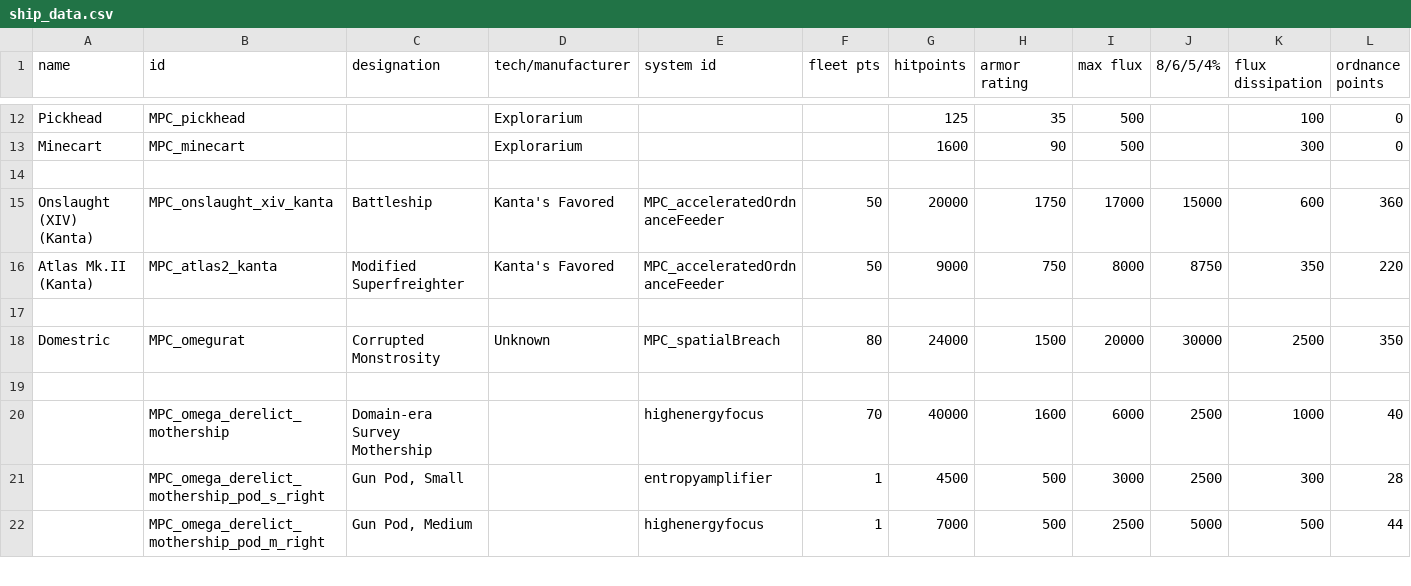
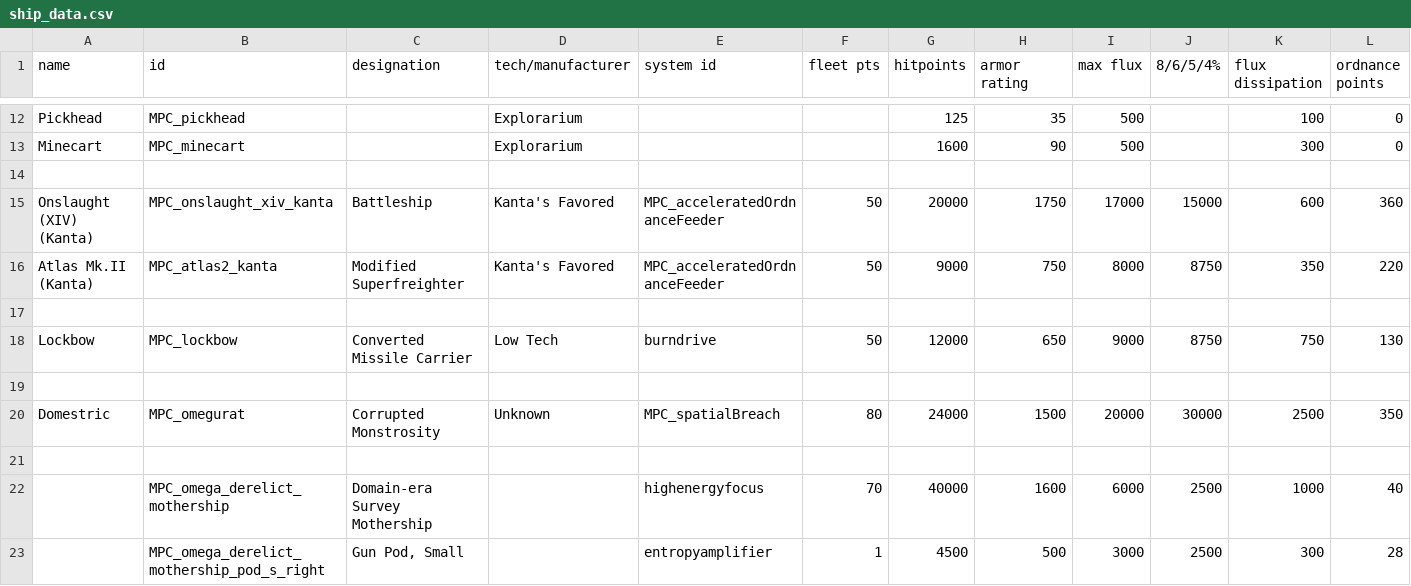
Before and after one commit to nikothedude/MorePlanetaryConditions, a CSV file: data/hulls/ship_data.csv, drawn as a sheet; only a part is shown, gaps mark what is left out; the shorter side is filled out with more unchanged rows; rows hold the shown columns only; the diff names each change by its address in the sheet, - before the commit and + after, or states it on an @@ line.

```diff
--- a/data/hulls/ship_data.csv
+++ b/data/hulls/ship_data.csv
+row 18: Lockbow | MPC_lockbow | Converted Missile Carrier | Low Tech | burndrive | 50 | 12000 | 650 | 9000 | 8750 | 750 | 130
+row 19: (empty)
```
Also changed, not shown: data/campaign/procgen/salvage_entity_gen_data.csv, data/campaign/rules.csv, 48 other files.
